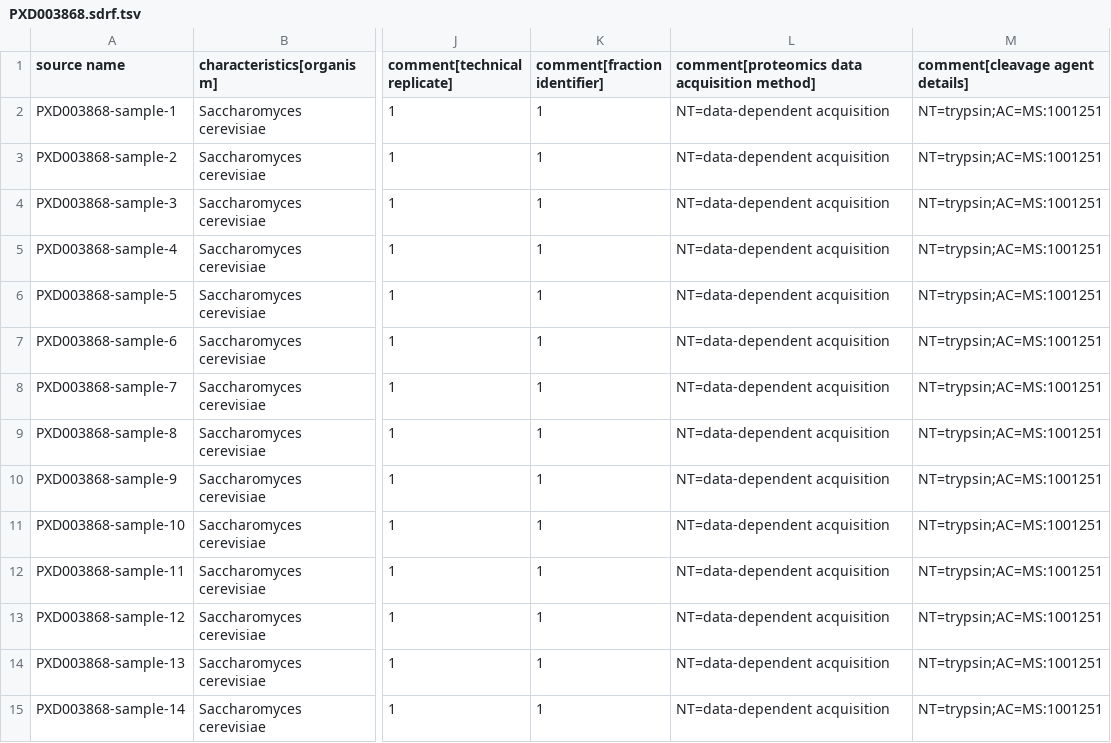
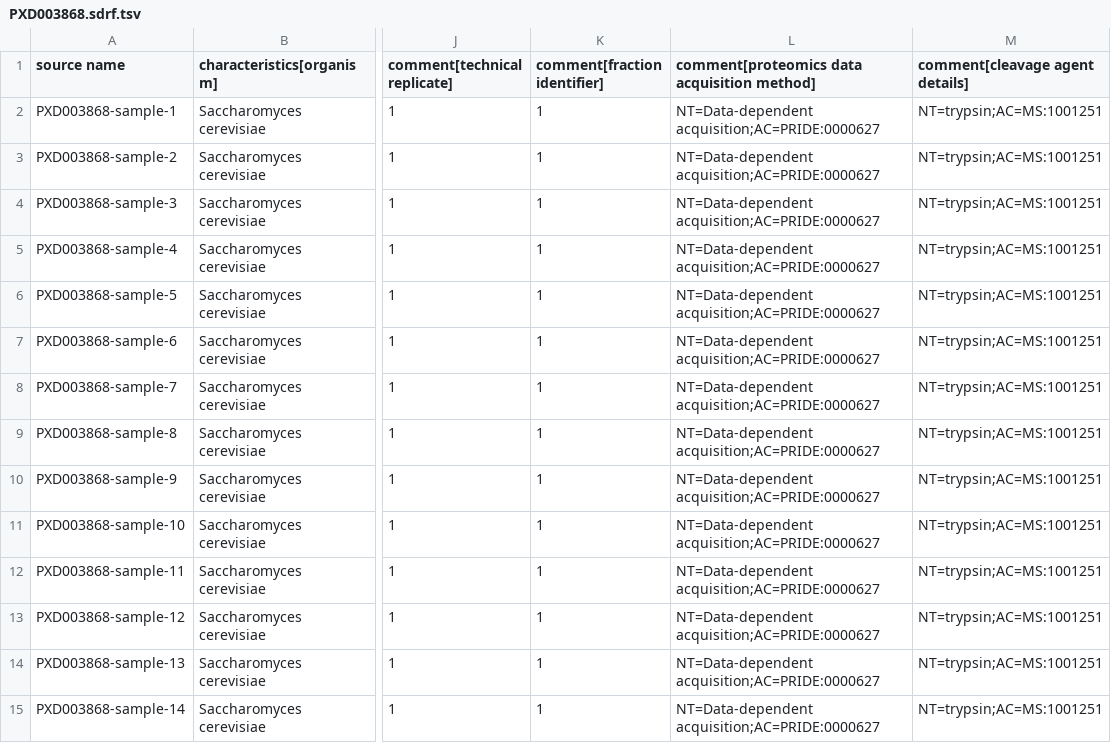
Before and after one commit to daichengxin/sdrf-annotated-datasets, a TSV file: datasets/PXD003868/PXD003868.sdrf.tsv, drawn as a sheet; only a part is shown, gaps mark what is left out; the diff covers the shown part only; the diff names each change by its address in the sheet, - before the commit and + after, or states it on an @@ line.

Commit message:
fix acquisition method for PXD003868

```diff
--- a/datasets/PXD003868/PXD003868.sdrf.tsv
+++ b/datasets/PXD003868/PXD003868.sdrf.tsv
-L2:L15: NT=data-dependent acquisition
+L2:L15: NT=Data-dependent acquisition;AC=PRIDE:0000627
```
Also changed, not shown: 13 edited cells elsewhere in this file.
